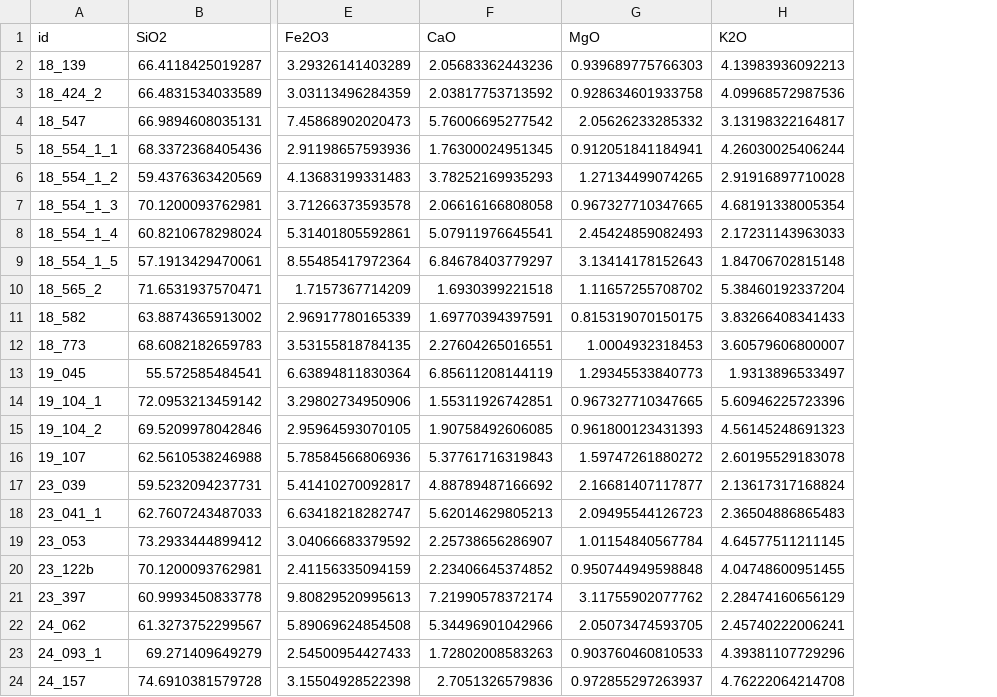
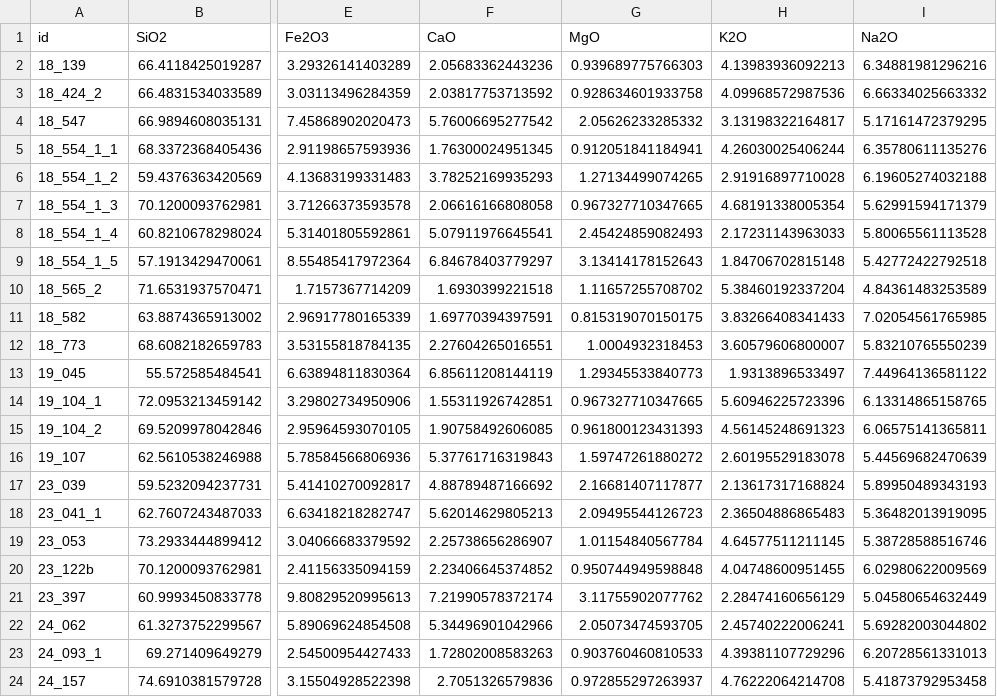
Before and after one commit to tupuni/sem-eds-data-processing, a CSV file: 2025-05-06_MEB-EMAE/data/combined_output_conv.csv, drawn as a sheet; only a part is shown, gaps mark what is left out; the diff names each change by its address in the sheet, - before the commit and + after, or states it on an @@ line.

Commit message:
update data processing

```diff
--- a/2025-05-06_MEB-EMAE/data/combined_output_conv.csv
+++ b/2025-05-06_MEB-EMAE/data/combined_output_conv.csv
+column I (Na2O), rows 2-24: 6.34881981296216 | 6.66334025663332 | 5.17161472379295 | 6.35780611135276 | 6.19605274032188 | 5.62991594171379 | 5.80065561113528 | 5.42772422792518 | 4.84361483253589 | 7.02054561765985 | 5.83210765550239 | 7.44964136581122 | 6.13314865158765 | 6.06575141365811 | 5.44569682470639 | 5.89950489343193 | 5.36482013919095 | 5.38728588516746 | 6.02980622009569 | 5.04580654632449 | 5.69282003044802 | 6.20728561331013 | 5.41873792953458
```
Also changed, not shown: 3 other files.
